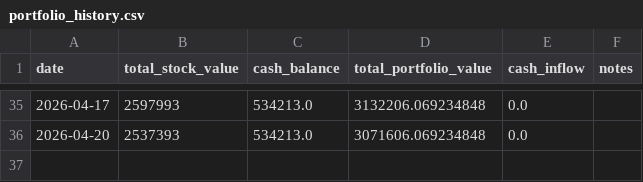
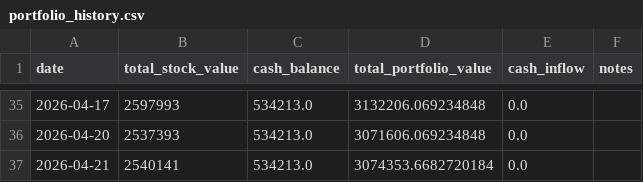
Before and after one commit to smallshieh/stocks_notebook, a CSV file: portfolio_history.csv, drawn as a sheet; only a part is shown, gaps mark what is left out.

```diff
--- a/portfolio_history.csv
+++ b/portfolio_history.csv
@@ -36 +36,2 @@ date,total_stock_value,cash_balance,total_portfolio_value,cash_inflow,notes
 2026-04-20,2537393,534213.0,3071606.069234848,0.0,
+2026-04-21,2540141,534213.0,3074353.6682720184,0.0,
```
Also changed, not shown: 1 other file.
